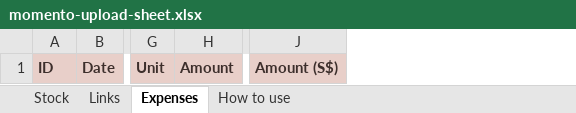
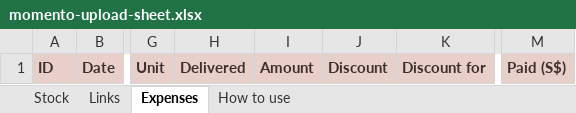
Before and after one commit to jessicaongg/momento, an Excel workbook: momento-upload-sheet.xlsx, sheet Expenses, drawn as a sheet; only a part is shown, gaps mark what is left out; values as stored, in another font and other column widths than the file's, no borders; removed rows and columns are numbered as before the commit, all else as after; the diff names each change by its address in the sheet, - before the commit and + after, or states it on an @@ line.

```diff
--- a/momento-upload-sheet.xlsx (sheet Expenses)
+++ b/momento-upload-sheet.xlsx (sheet Expenses)
+column H, row 1: Delivered
+column J, row 1: Discount
+column K, row 1: Discount for
-column J, row 1: Amount (S$)
+column M, row 1: Paid (S$)
```
Also changed, not shown: sheet How to use, sheet Stock, sheet Links, 2 other files.
